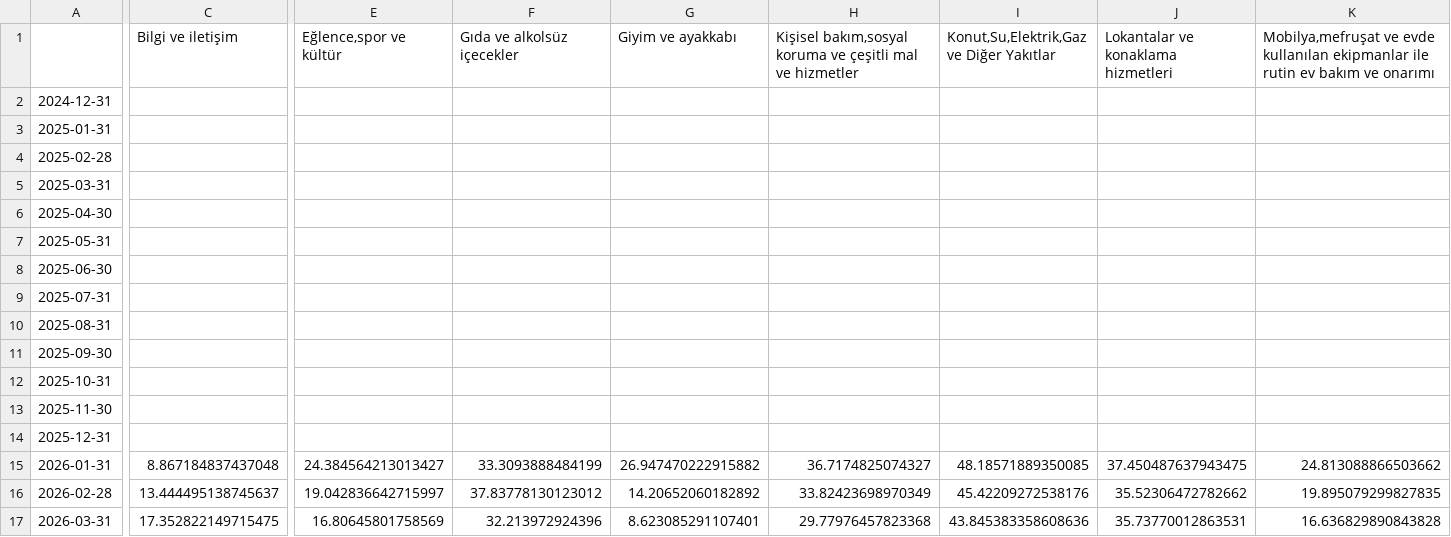
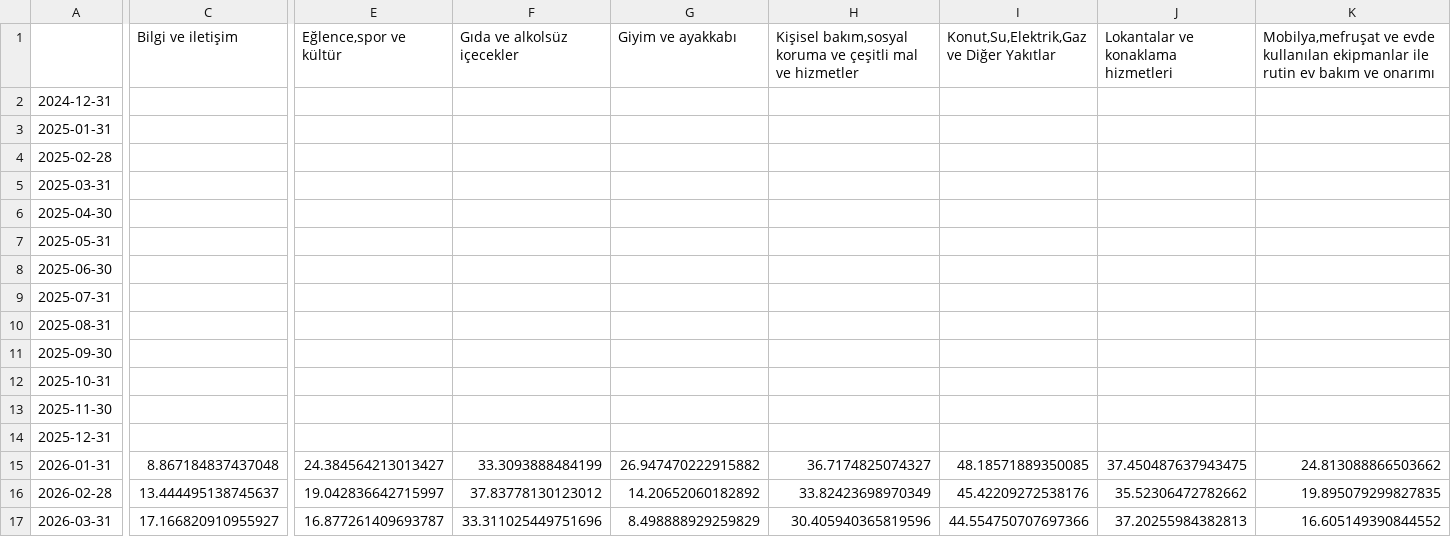
Before and after one commit to kaboya19/WebTufeMobile, a CSV file: assets/gruplaryıllık.csv, drawn as a sheet; only a part is shown, gaps mark what is left out; the diff covers the shown part only; the diff names each change by its address in the sheet, - before the commit and + after, or states it on an @@ line.

```diff
--- a/assets/gruplaryıllık.csv
+++ b/assets/gruplaryıllık.csv
-C17 (Bilgi ve iletişim): 17.352822149715475
+C17 (Bilgi ve iletişim): 17.166820910955927
-E17 (Eğlence,spor ve kültür): 16.80645801758569
+E17 (Eğlence,spor ve kültür): 16.877261409693787
-F17 (Gıda ve alkolsüz içecekler): 32.213972924396
+F17 (Gıda ve alkolsüz içecekler): 33.311025449751696
-G17 (Giyim ve ayakkabı): 8.623085291107401
+G17 (Giyim ve ayakkabı): 8.498888929259829
-H17: 29.77976457823368
+H17: 30.405940365819596
-I17: 43.845383358608636
+I17: 44.554750707697366
-J17: 35.73770012863531
+J17: 37.20255984382813
-K17: 16.636829890843828
+K17: 16.605149390844552
```
Also changed, not shown: 2 edited cells elsewhere in this file, assets/tüfeyıllık.csv, 1 other file.
